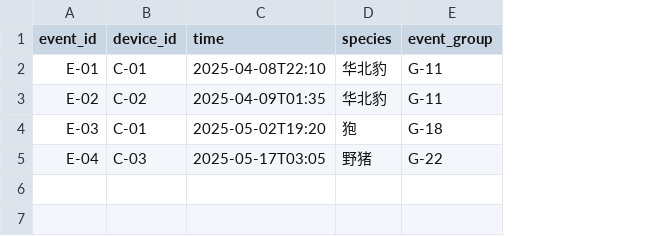
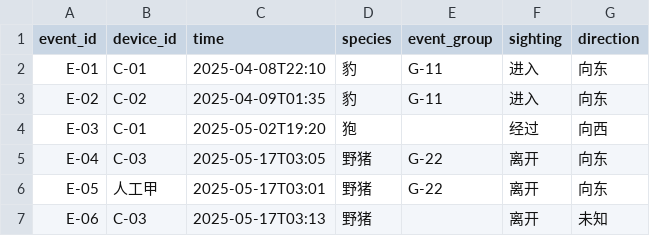
Before and after one commit to kirkt460715/corridor-habitat-evidence, a CSV file: data/detections.csv, drawn as a sheet; the diff names each change by its address in the sheet, - before the commit and + after, or states it on an @@ line.

```diff
--- a/data/detections.csv
+++ b/data/detections.csv
+column F (sighting), rows 2-5: 进入 | 进入 | 经过 | 离开
+column G (direction), rows 2-5: 向东 | 向东 | 向西 | 向东
-D2:D3 (species): 华北豹
+D2:D3 (species): 豹
-E4 (event_group): G-18
+E4 (event_group): (empty)
+row 6: E-05 | 人工甲 | 2025-05-17T03:01 | 野猪 | G-22 | 离开 | 向东
+row 7: E-06 | C-03 | 2025-05-17T03:13 | 野猪 |  | 离开 | 未知
```
Also changed, not shown: 10 other files.
